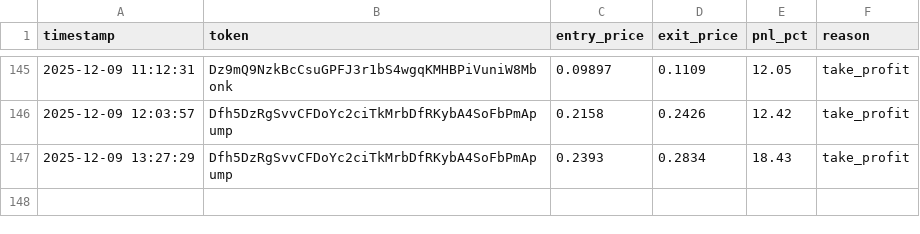
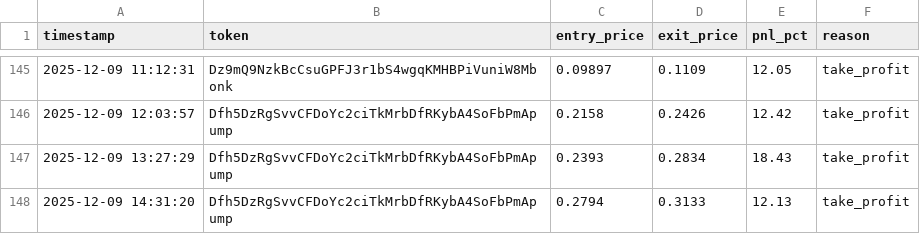
Before and after one commit to mikegianfelice/Hunter, a CSV file: data/trade_log.csv, drawn as a sheet; only a part is shown, gaps mark what is left out; the diff names each change by its address in the sheet, - before the commit and + after, or states it on an @@ line.

Commit message:
📈 Sync performance data for chart generation [2025-12-09 14:34:57]

```diff
--- a/data/trade_log.csv
+++ b/data/trade_log.csv
+row 148: 2025-12-09 14:31:20 | Dfh5DzRgSvvCFDoYc2ciTkMrbDfRKybA4SoFbPmApump | 0.2794 | 0.3133 | 12.13 | take_profit
```
Also changed, not shown: 1 other file.
